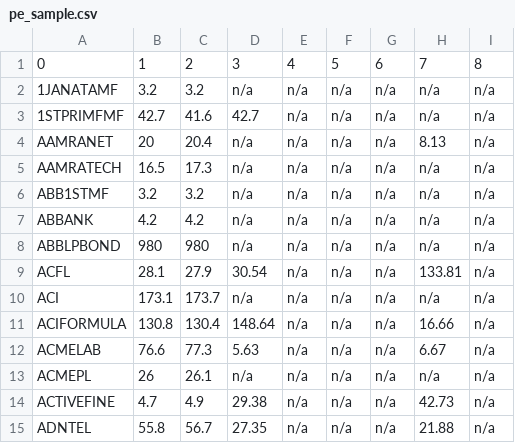
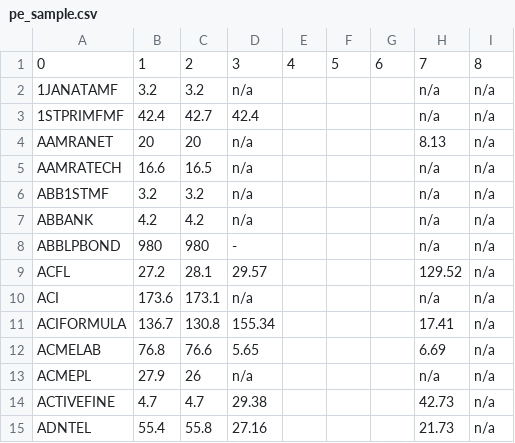
Before and after one commit to sahinnec/DSE, a CSV file: docs/debug/pe_sample.csv, drawn as a sheet; only a part is shown; the diff covers the shown part only.

```diff
--- a/docs/debug/pe_sample.csv
+++ b/docs/debug/pe_sample.csv
@@ -1,15 +1,15 @@
 0,1,2,3,4,5,6,7,8
-1JANATAMF,3.2,3.2,n/a,n/a,n/a,n/a,n/a,n/a
-1STPRIMFMF,42.7,41.6,42.7,n/a,n/a,n/a,n/a,n/a
-AAMRANET,20,20.4,n/a,n/a,n/a,n/a,8.13,n/a
-AAMRATECH,16.5,17.3,n/a,n/a,n/a,n/a,n/a,n/a
-ABB1STMF,3.2,3.2,n/a,n/a,n/a,n/a,n/a,n/a
-ABBANK,4.2,4.2,n/a,n/a,n/a,n/a,n/a,n/a
-ABBLPBOND,980,980,n/a,n/a,n/a,n/a,n/a,n/a
-ACFL,28.1,27.9,30.54,n/a,n/a,n/a,133.81,n/a
-ACI,173.1,173.7,n/a,n/a,n/a,n/a,n/a,n/a
-ACIFORMULA,130.8,130.4,148.64,n/a,n/a,n/a,16.66,n/a
-ACMELAB,76.6,77.3,5.63,n/a,n/a,n/a,6.67,n/a
-ACMEPL,26,26.1,n/a,n/a,n/a,n/a,n/a,n/a
-ACTIVEFINE,4.7,4.9,29.38,n/a,n/a,n/a,42.73,n/a
-ADNTEL,55.8,56.7,27.35,n/a,n/a,n/a,21.88,n/a
+1JANATAMF,3.2,3.2,n/a,,,,n/a,n/a
+1STPRIMFMF,42.4,42.7,42.4,,,,n/a,n/a
+AAMRANET,20,20,n/a,,,,8.13,n/a
+AAMRATECH,16.6,16.5,n/a,,,,n/a,n/a
+ABB1STMF,3.2,3.2,n/a,,,,n/a,n/a
+ABBANK,4.2,4.2,n/a,,,,n/a,n/a
+ABBLPBOND,980,980,-,,,,n/a,n/a
+ACFL,27.2,28.1,29.57,,,,129.52,n/a
+ACI,173.6,173.1,n/a,,,,n/a,n/a
+ACIFORMULA,136.7,130.8,155.34,,,,17.41,n/a
+ACMELAB,76.8,76.6,5.65,,,,6.69,n/a
+ACMEPL,27.9,26,n/a,,,,n/a,n/a
+ACTIVEFINE,4.7,4.7,29.38,,,,42.73,n/a
+ADNTEL,55.4,55.8,27.16,,,,21.73,n/a
```
Also changed, not shown: 60 edited cells elsewhere in this file, docs/debug/history_sample.csv, docs/debug/prices_sample.csv, 1 other file.
